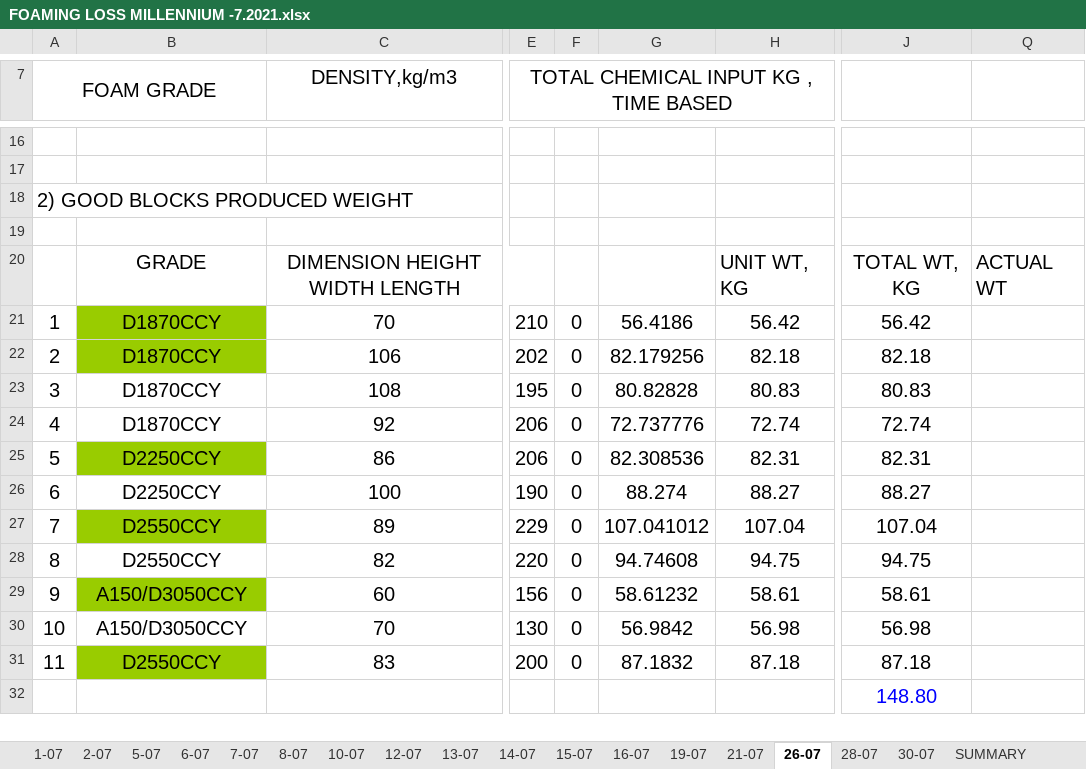
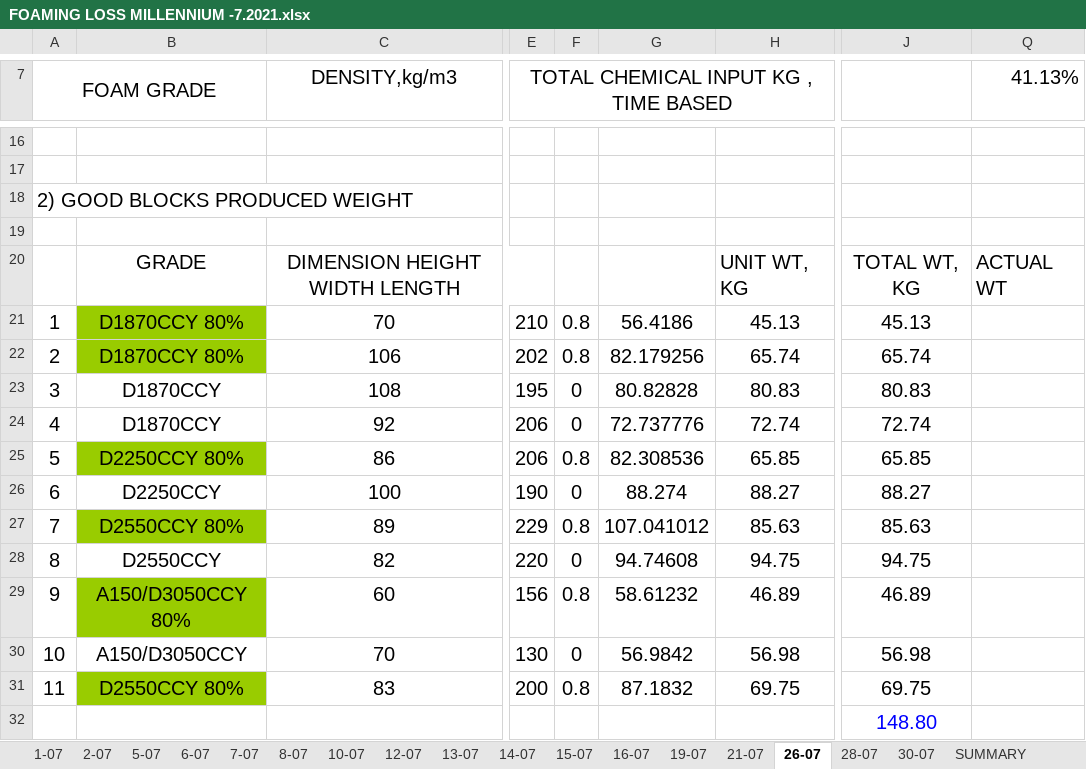
Before and after one commit to daoquangphuong/excel, an Excel workbook: art-2/input/FOAMING LOSS MILLENNIUM -7.2021.xlsx, sheet 26-07, drawn as a sheet; only a part is shown, gaps mark what is left out; values as stored, in another font and other column widths than the file's, no borders; charts and pictures not drawn; the diff covers the shown part only; the diff names each change by its address in the sheet, - before the commit and + after, or states it on an @@ line.

```diff
--- a/art-2/input/FOAMING LOSS MILLENNIUM -7.2021.xlsx (sheet 26-07)
+++ b/art-2/input/FOAMING LOSS MILLENNIUM -7.2021.xlsx (sheet 26-07)
-Q7: (empty)
+Q7: 41.13%
-B21:B22: D1870CCY
+B21:B22: D1870CCY 80%
-F21:F22: 0
+F21:F22: 0.8
-H21: 56.42
+H21: 45.13
-J21: 56.42
+J21: 45.13
-H22: 82.18
+H22: 65.74
-J22: 82.18
+J22: 65.74
-B25: D2250CCY
+B25: D2250CCY 80%
-F25: 0
+F25: 0.8
-H25: 82.31
+H25: 65.85
-J25: 82.31
+J25: 65.85
-B27: D2550CCY
+B27: D2550CCY 80%
-F27: 0
+F27: 0.8
-H27: 107.04
+H27: 85.63
-J27: 107.04
+J27: 85.63
-B29: A150/D3050CCY
+B29: A150/D3050CCY 80%
-F29: 0
+F29: 0.8
-H29: 58.61
+H29: 46.89
-J29: 58.61
+J29: 46.89
-B31: D2550CCY
+B31: D2550CCY 80%
-F31: 0
+F31: 0.8
-H31: 87.18
+H31: 69.75
-J31: 87.18
+J31: 69.75
```
Also changed, not shown: 8 removed rows and 38 edited cells elsewhere in this sheet, sheet 21-07, sheet 19-07, sheet SUMMARY, sheet 2-07, sheet 14-07, sheet 8-07, 11 more sheets, formulas that keep their value, hidden cells, 13 other files.
